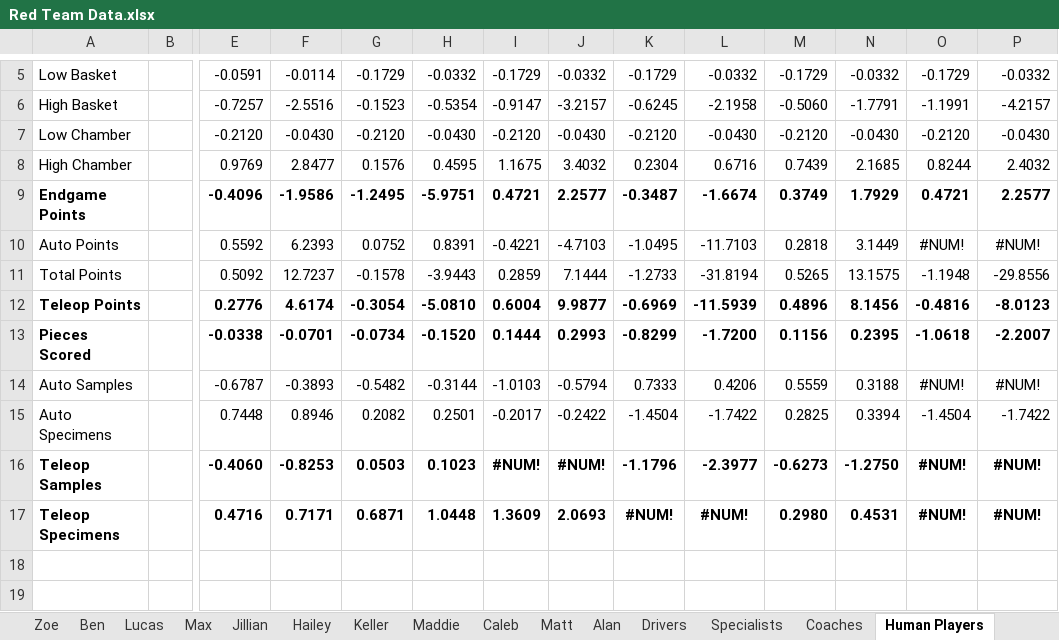
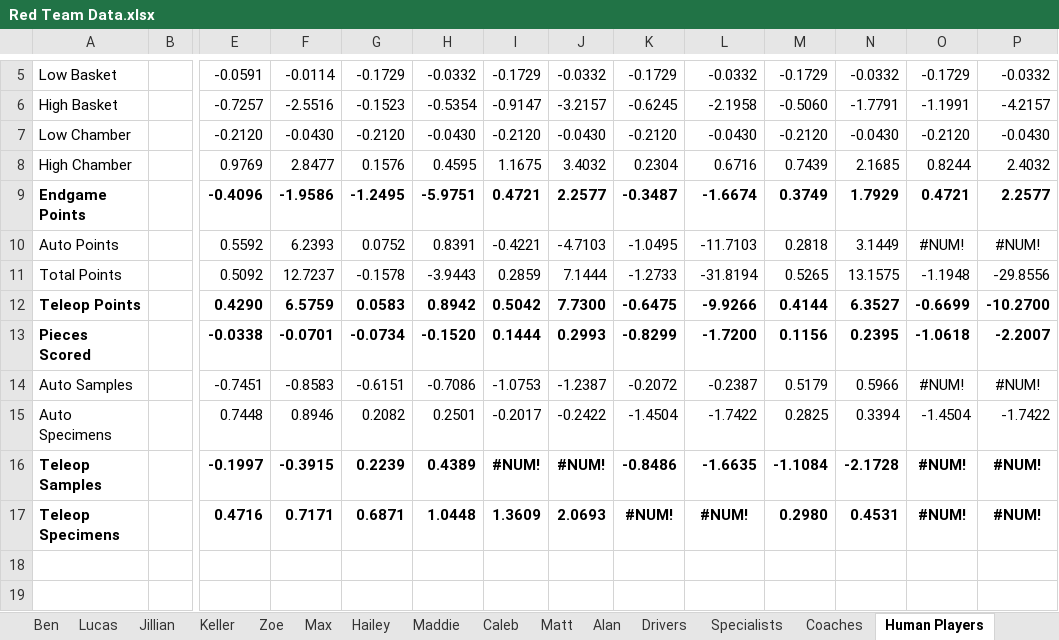
Before and after one commit to mahall05/FTC-Stats-2024, an Excel workbook: FTC Stats 2024/Red Team Data.xlsx, sheet Human Players, drawn as a sheet; only a part is shown, gaps mark what is left out; values as stored, in another font and other column widths than the file's, no borders; charts and pictures and conditional formats not drawn; rows hold the shown columns only; the diff covers the shown part only; the diff names each change by its address in the sheet, - before the commit and + after, or states it on an @@ line.

```diff
--- a/FTC Stats 2024/Red Team Data.xlsx (sheet Human Players)
+++ b/FTC Stats 2024/Red Team Data.xlsx (sheet Human Players)
@@ sheet tab order changed: Ben | Lucas | Jillian | Keller | Zoe | Max | Hailey | Maddie | Caleb | Matt | Alan | Drivers | Specialists | Coaches | Human Players @@
-E12: 0.2776
+E12: 0.4290
-F12: 4.6174
+F12: 6.5759
-G12: -0.3054
+G12: 0.0583
-H12: -5.0810
+H12: 0.8942
-I12: 0.6004
+I12: 0.5042
-J12: 9.9877
+J12: 7.7300
-K12: -0.6969
+K12: -0.6475
-L12: -11.5939
+L12: -9.9266
-M12: 0.4896
+M12: 0.4144
-N12: 8.1456
+N12: 6.3527
-O12: -0.4816
+O12: -0.6699
-P12: -8.0123
+P12: -10.2700
-E14: -0.6787
+E14: -0.7451
-F14: -0.3893
+F14: -0.8583
-G14: -0.5482
+G14: -0.6151
-H14: -0.3144
+H14: -0.7086
-I14: -1.0103
+I14: -1.0753
-J14: -0.5794
+J14: -1.2387
-K14: 0.7333
+K14: -0.2072
-L14: 0.4206
+L14: -0.2387
-M14: 0.5559
+M14: 0.5179
-N14: 0.3188
+N14: 0.5966
-E16: -0.4060
+E16: -0.1997
-F16: -0.8253
+F16: -0.3915
-G16: 0.0503
+G16: 0.2239
-H16: 0.1023
+H16: 0.4389
-K16: -1.1796
+K16: -0.8486
-L16: -2.3977
+L16: -1.6635
-M16: -0.6273
+M16: -1.1084
-N16: -1.2750
+N16: -2.1728
+row 18: (empty)
+row 19: (empty)
```
Also changed, not shown: 9 added rows elsewhere in this sheet, sheet Drivers, sheet Zoe, sheet Ben, sheet Coaches, sheet Matt, sheet Cas, 11 more sheets, charts or pictures, 4 other files.
